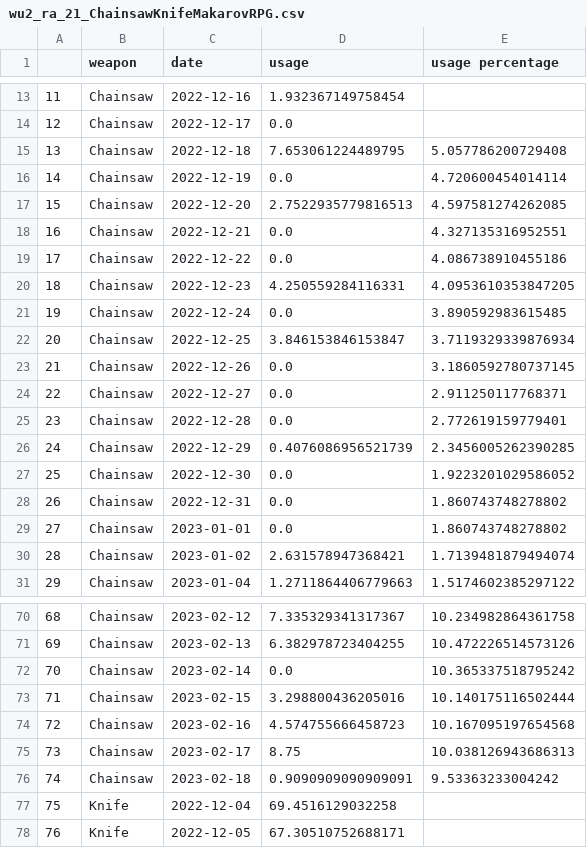
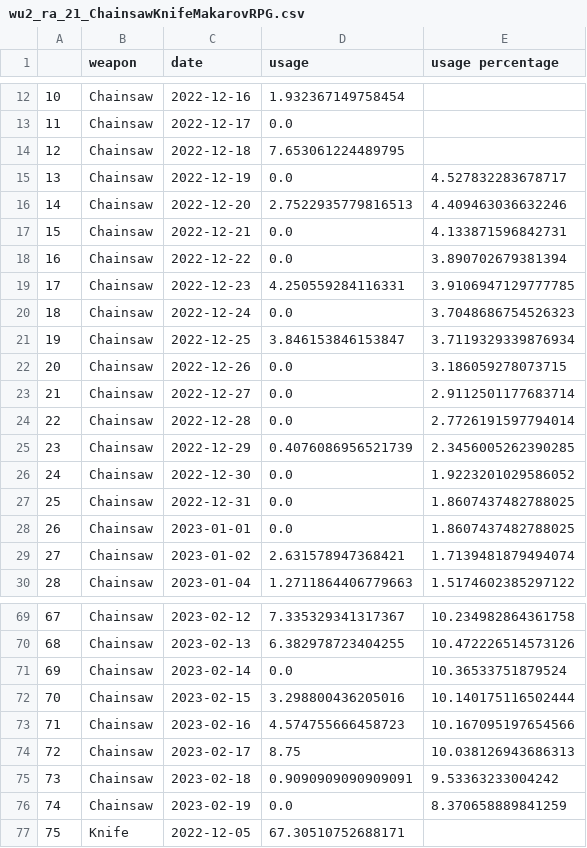
Before and after one commit to s2vndl/s2_1st_tournament_stats, a CSV file: docs/data/wu2_ra_21_ChainsawKnifeMakarovRPG.csv, drawn as a sheet; only a part is shown, gaps mark what is left out; removed rows and columns are numbered as before the commit, all else as after; the diff covers the shown part only; the diff names each change by its address in the sheet, - before the commit and + after, or states it on an @@ line.

```diff
--- a/docs/data/wu2_ra_21_ChainsawKnifeMakarovRPG.csv
+++ b/docs/data/wu2_ra_21_ChainsawKnifeMakarovRPG.csv
@@ column A renumbered between rows 2 and 300 @@
-E14 (usage percentage): 5.057786200729408
+E14 (usage percentage): (empty)
-E15 (usage percentage): 4.720600454014114
+E15 (usage percentage): 4.527832283678717
-E16 (usage percentage): 4.597581274262085
+E16 (usage percentage): 4.409463036632246
-E17 (usage percentage): 4.327135316952551
+E17 (usage percentage): 4.133871596842731
-E18 (usage percentage): 4.086738910455186
+E18 (usage percentage): 3.890702679381394
-E19 (usage percentage): 4.0953610353847205
+E19 (usage percentage): 3.9106947129777785
-E20 (usage percentage): 3.890592983615485
+E20 (usage percentage): 3.7048686754526323
-E22 (usage percentage): 3.1860592780737145
+E22 (usage percentage): 3.186059278073715
-E23 (usage percentage): 2.911250117768371
+E23 (usage percentage): 2.9112501177683714
-E24 (usage percentage): 2.772619159779401
+E24 (usage percentage): 2.7726191597794014
-E27:E28 (usage percentage): 1.860743748278802
+E27:E28 (usage percentage): 1.8607437482788025
-E71 (usage percentage): 10.365337518795242
+E71 (usage percentage): 10.36533751879524
-E73 (usage percentage): 10.167095197654568
+E73 (usage percentage): 10.167095197654566
-row 77: 75 | Knife | 2022-12-04 | 69.4516129032258
+row 76: 74 | Chainsaw | 2023-02-19 | 0.0 | 8.370658889841259
```
Also changed, not shown: 3 added rows, 3 removed rows and 48 edited cells elsewhere in this file, docs/data/map-trends-a-g-14-days-avg.csv, docs/data/map-trends-h-z-14-days-avg.csv, 54 other files.
